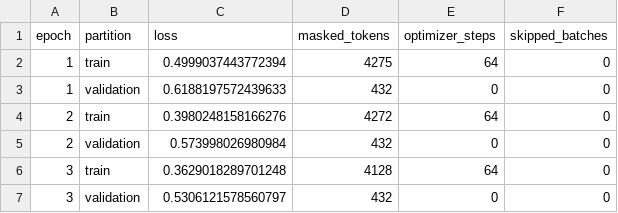
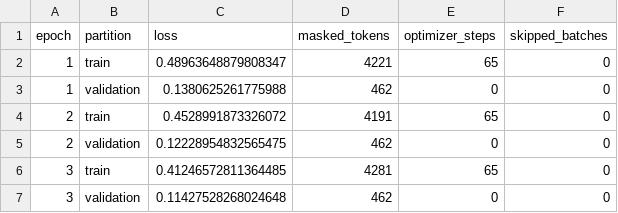
Before and after one commit to tjdbf061106-sketch/COS, a CSV file: pretraining/losses.csv, drawn as a sheet.

```diff
--- a/pretraining/losses.csv
+++ b/pretraining/losses.csv
@@ -1,7 +1,7 @@
 epoch,partition,loss,masked_tokens,optimizer_steps,skipped_batches
-1,train,0.4999037443772394,4275,64,0
-1,validation,0.6188197572439633,432,0,0
-2,train,0.3980248158166276,4272,64,0
-2,validation,0.573998026980984,432,0,0
-3,train,0.3629018289701248,4128,64,0
-3,validation,0.5306121578560797,432,0,0
+1,train,0.48963648879808347,4221,65,0
+1,validation,0.1380625261775988,462,0,0
+2,train,0.4528991873326072,4191,65,0
+2,validation,0.12228954832565475,462,0,0
+3,train,0.41246572811364485,4281,65,0
+3,validation,0.11427528268024648,462,0,0
```
Also changed, not shown: 21 other files.
